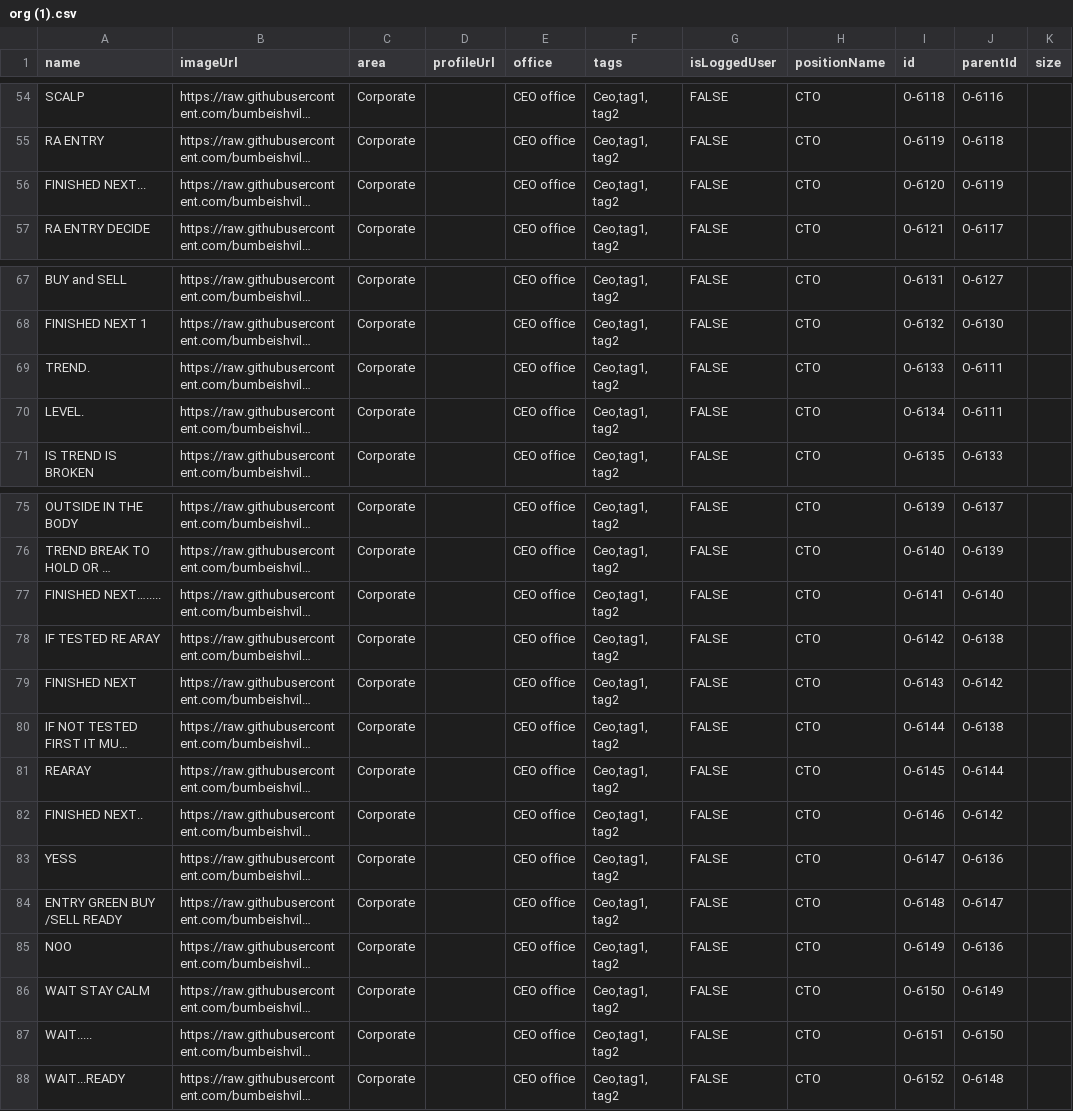
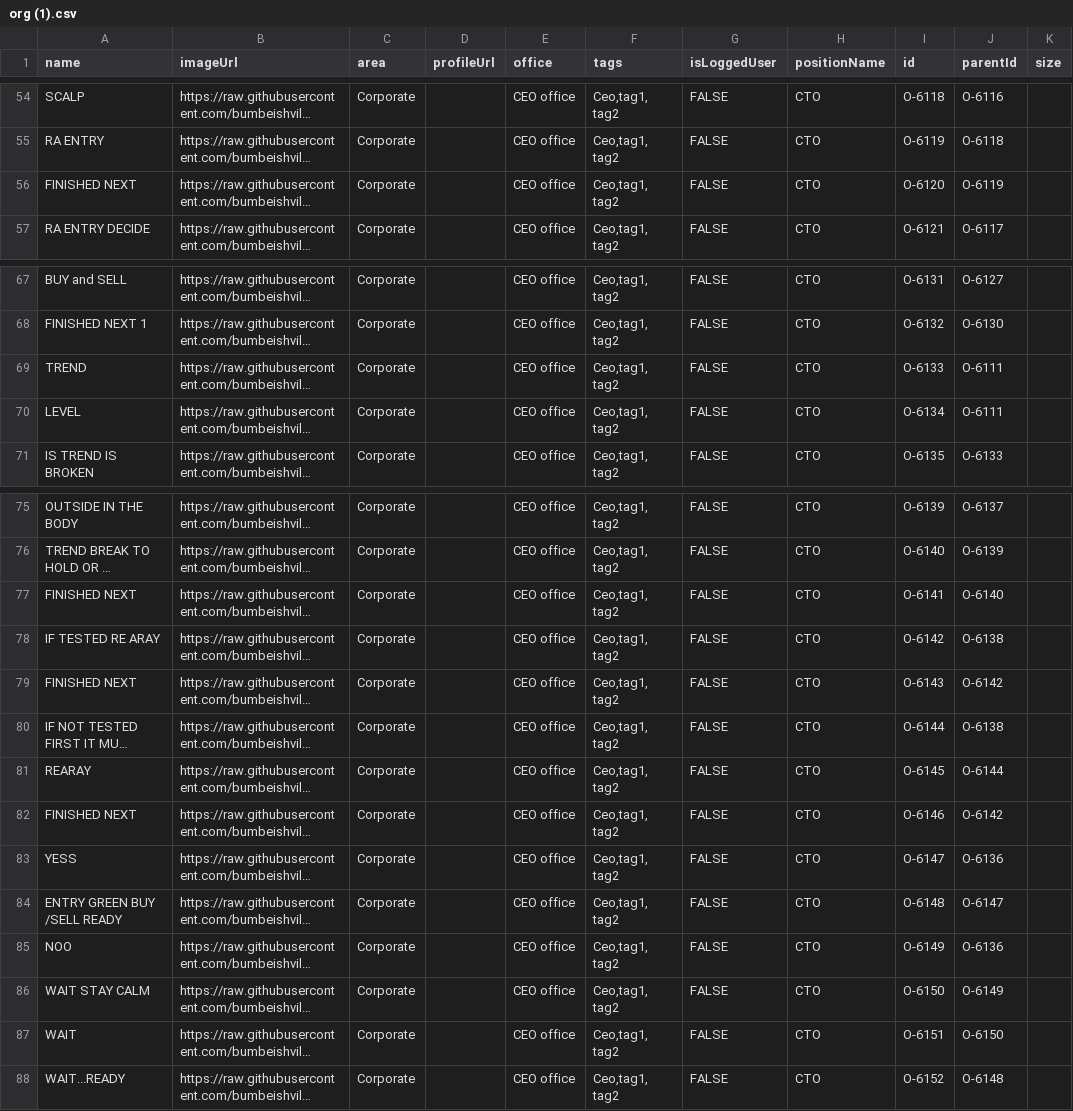
Before and after one commit to mmiuser2484/web-tesst, a CSV file: org (1).csv, drawn as a sheet; only a part is shown, gaps mark what is left out; long unchanged cells end in …; the diff names each change by its address in the sheet, - before the commit and + after, or states it on an @@ line.

Commit message:
Add files via upload

```diff
--- a/org (1).csv
+++ b/org (1).csv
-A56 (name): FINISHED NEXT...
+A56 (name): FINISHED NEXT
-A69 (name): TREND.
+A69 (name): TREND
-A70 (name): LEVEL.
+A70 (name): LEVEL
-A77 (name): FINISHED NEXT….....
+A77 (name): FINISHED NEXT
-A82 (name): FINISHED NEXT..
+A82 (name): FINISHED NEXT
-A87 (name): WAIT.....
+A87 (name): WAIT
```
